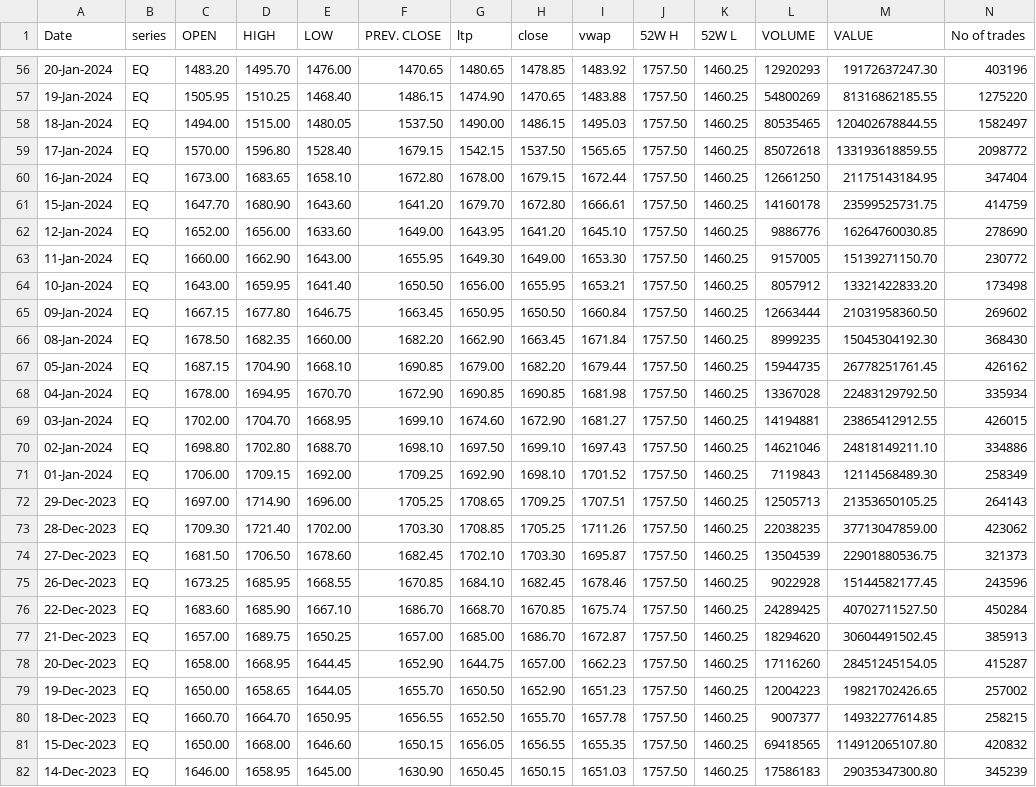
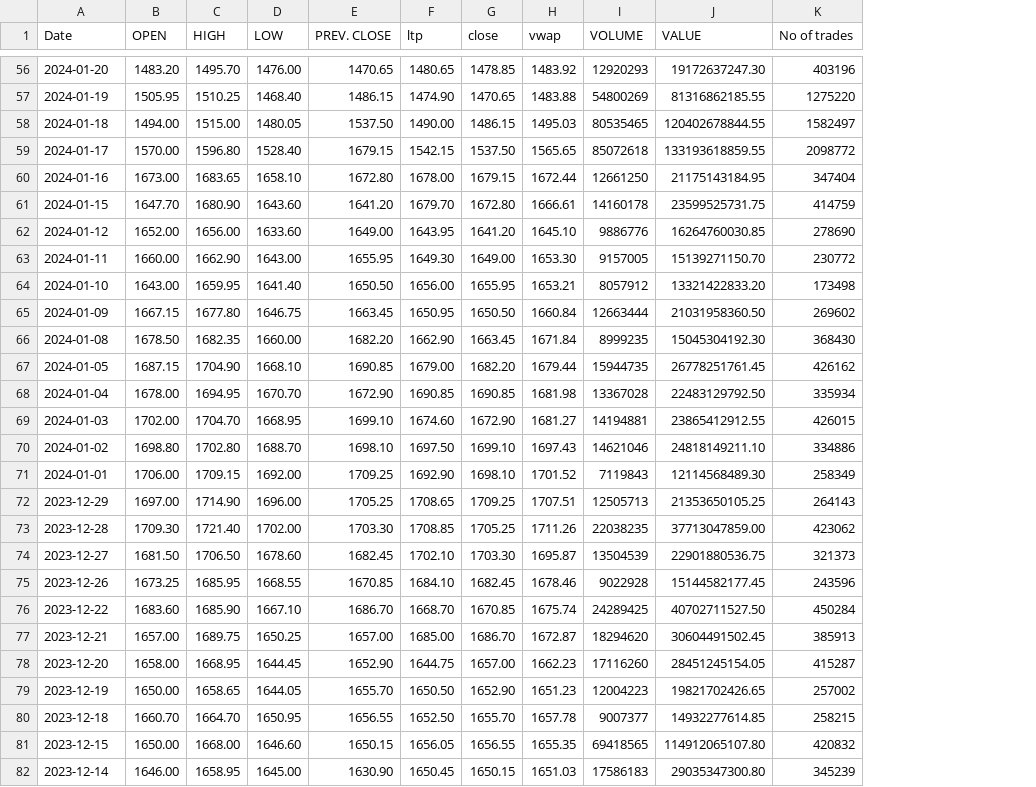
Before and after one commit to ChakrawartiSachin1/Python, a CSV file: Artificial Intelligence (AI)/DATA SCIENCE/First/HDFC_New_DF.csv, drawn as a sheet; only a part is shown, gaps mark what is left out; the diff covers the shown part only; the diff names each change by its address in the sheet, - before the commit and + after, or states it on an @@ line.

```diff
--- a/Artificial Intelligence (AI)/DATA SCIENCE/First/HDFC_New_DF.csv
+++ b/Artificial Intelligence (AI)/DATA SCIENCE/First/HDFC_New_DF.csv
-column B (series), rows 56-82: all EQ
-column J (52W H), rows 56-82: all 1757.50
-column K (52W L), rows 56-82: all 1460.25
-A56 (Date): 20-Jan-2024
+A56 (Date): 2024-01-20
-A57 (Date): 19-Jan-2024
+A57 (Date): 2024-01-19
-A58 (Date): 18-Jan-2024
+A58 (Date): 2024-01-18
-A59 (Date): 17-Jan-2024
+A59 (Date): 2024-01-17
-A60 (Date): 16-Jan-2024
+A60 (Date): 2024-01-16
-A61 (Date): 15-Jan-2024
+A61 (Date): 2024-01-15
-A62 (Date): 12-Jan-2024
+A62 (Date): 2024-01-12
-A63 (Date): 11-Jan-2024
+A63 (Date): 2024-01-11
-A64 (Date): 10-Jan-2024
+A64 (Date): 2024-01-10
-A65 (Date): 09-Jan-2024
+A65 (Date): 2024-01-09
-A66 (Date): 08-Jan-2024
+A66 (Date): 2024-01-08
-A67 (Date): 05-Jan-2024
+A67 (Date): 2024-01-05
-A68 (Date): 04-Jan-2024
+A68 (Date): 2024-01-04
-A69 (Date): 03-Jan-2024
+A69 (Date): 2024-01-03
-A70 (Date): 02-Jan-2024
+A70 (Date): 2024-01-02
-A71 (Date): 01-Jan-2024
+A71 (Date): 2024-01-01
-A72 (Date): 29-Dec-2023
+A72 (Date): 2023-12-29
-A73 (Date): 28-Dec-2023
+A73 (Date): 2023-12-28
-A74 (Date): 27-Dec-2023
+A74 (Date): 2023-12-27
-A75 (Date): 26-Dec-2023
+A75 (Date): 2023-12-26
-A76 (Date): 22-Dec-2023
+A76 (Date): 2023-12-22
-A77 (Date): 21-Dec-2023
+A77 (Date): 2023-12-21
-A78 (Date): 20-Dec-2023
+A78 (Date): 2023-12-20
-A79 (Date): 19-Dec-2023
+A79 (Date): 2023-12-19
-A80 (Date): 18-Dec-2023
+A80 (Date): 2023-12-18
-A81 (Date): 15-Dec-2023
+A81 (Date): 2023-12-15
-A82 (Date): 14-Dec-2023
+A82 (Date): 2023-12-14
```
Also changed, not shown: 99 edited cells elsewhere in this file, 1 other file.
